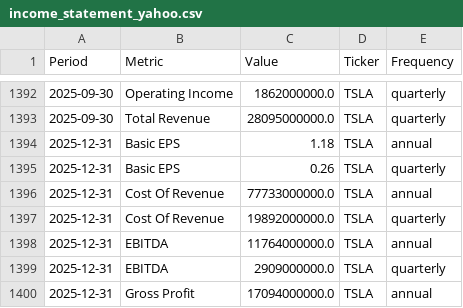
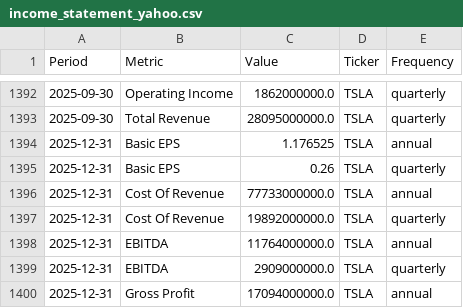
Before and after one commit to jpzingoni/stocks-market, a CSV file: income_statement_yahoo.csv, drawn as a sheet; only a part is shown, gaps mark what is left out.

```diff
--- a/income_statement_yahoo.csv
+++ b/income_statement_yahoo.csv
@@ -1393,3 +1393,3 @@ Period,Metric,Value,Ticker,Frequency
 2025-09-30,Total Revenue,28095000000.0,TSLA,quarterly
-2025-12-31,Basic EPS,1.18,TSLA,annual
+2025-12-31,Basic EPS,1.176525,TSLA,annual
 2025-12-31,Basic EPS,0.26,TSLA,quarterly
```
Also changed, not shown: fundamentals_yahoo.csv.
